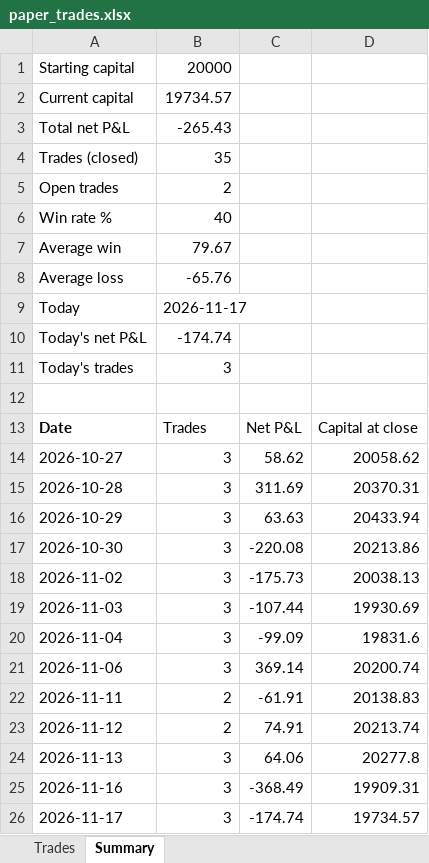
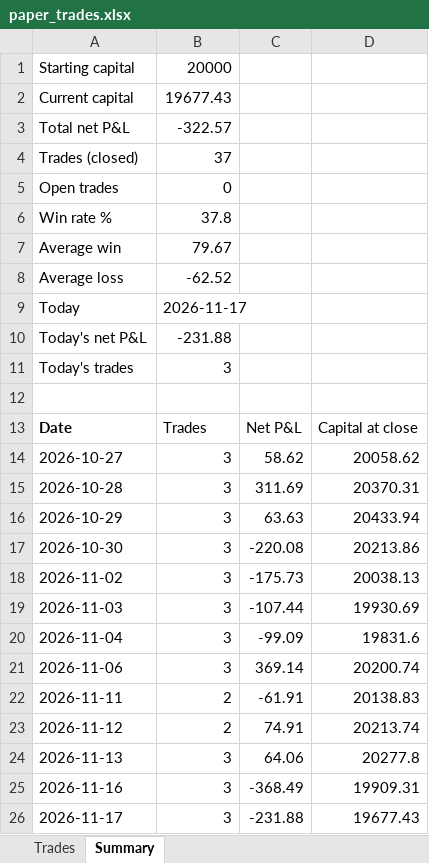
Before and after one commit to NiravDobariya07/paper-equity-trading, an Excel workbook: paper_trades.xlsx, sheet Summary, drawn as a sheet; values as stored, in another font and other column widths than the file's, no borders; the diff names each change by its address in the sheet, - before the commit and + after, or states it on an @@ line.

```diff
--- a/paper_trades.xlsx (sheet Summary)
+++ b/paper_trades.xlsx (sheet Summary)
-B2: 19734.57
+B2: 19677.43
-B3: -265.43
+B3: -322.57
-B4: 35
+B4: 37
-B5: 2
+B5: 0
-B6: 40
+B6: 37.8
-B8: -65.76
+B8: -62.52
-B10: -174.74
+B10: -231.88
-C26: -174.74
+C26: -231.88
-D26: 19734.57
+D26: 19677.43
```
Also changed, not shown: sheet Trades, 1 other file.
